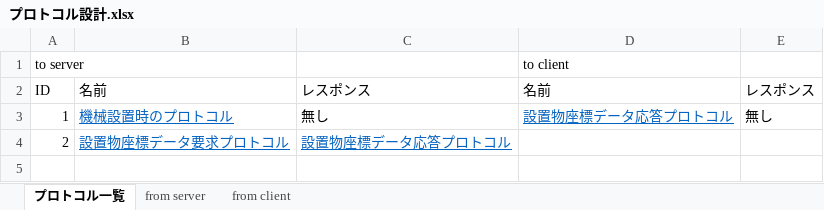
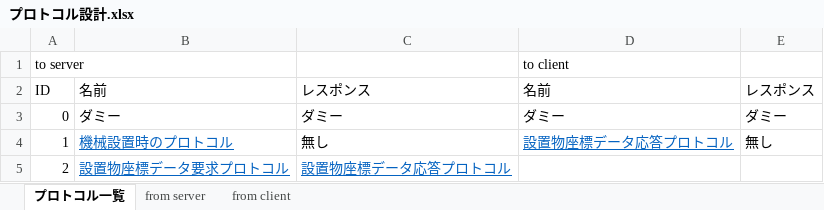
Before and after one commit to moorestech/moorestech, an Excel workbook: industrialization/Protocol/プロトコル設計.xlsx, sheet プロトコル一覧, drawn as a sheet; values as stored, in another font and other column widths than the file's, no borders; the diff names each change by its address in the sheet, - before the commit and + after, or states it on an @@ line.

```diff
--- a/industrialization/Protocol/プロトコル設計.xlsx (sheet プロトコル一覧)
+++ b/industrialization/Protocol/プロトコル設計.xlsx (sheet プロトコル一覧)
+row 3: 0 | ダミー | ダミー | ダミー | ダミー
```
Also changed, not shown: 4 other files.
